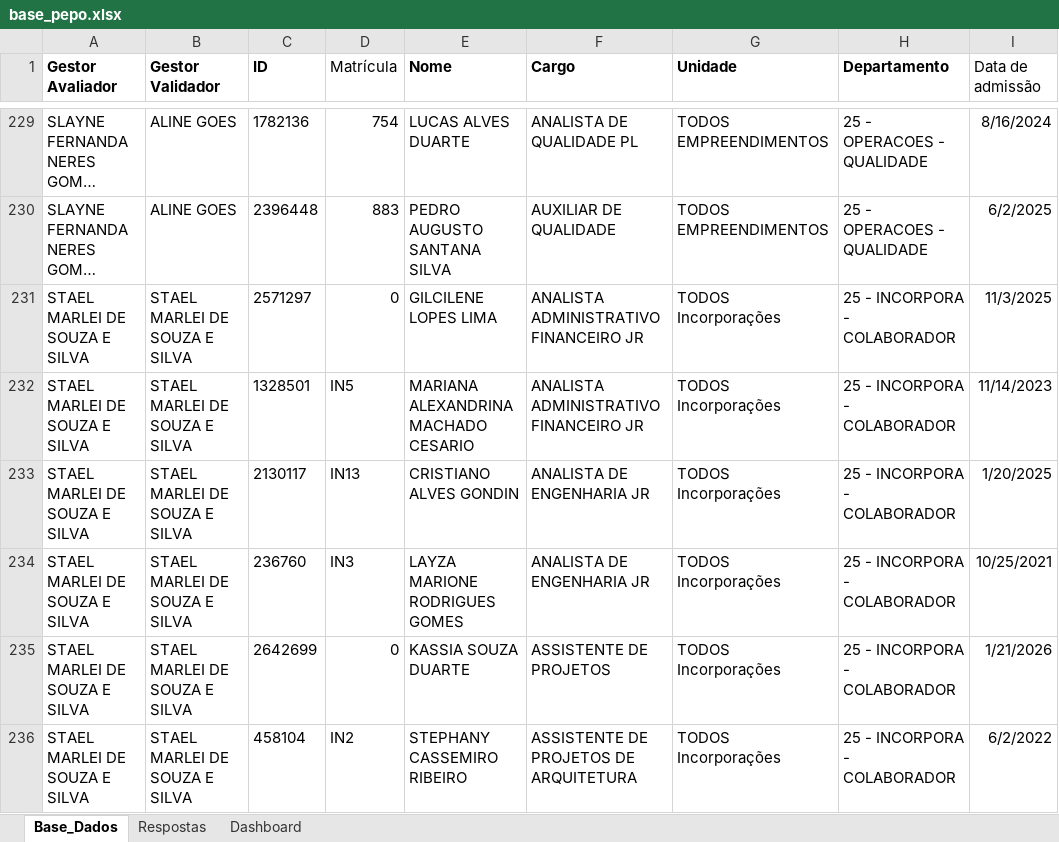
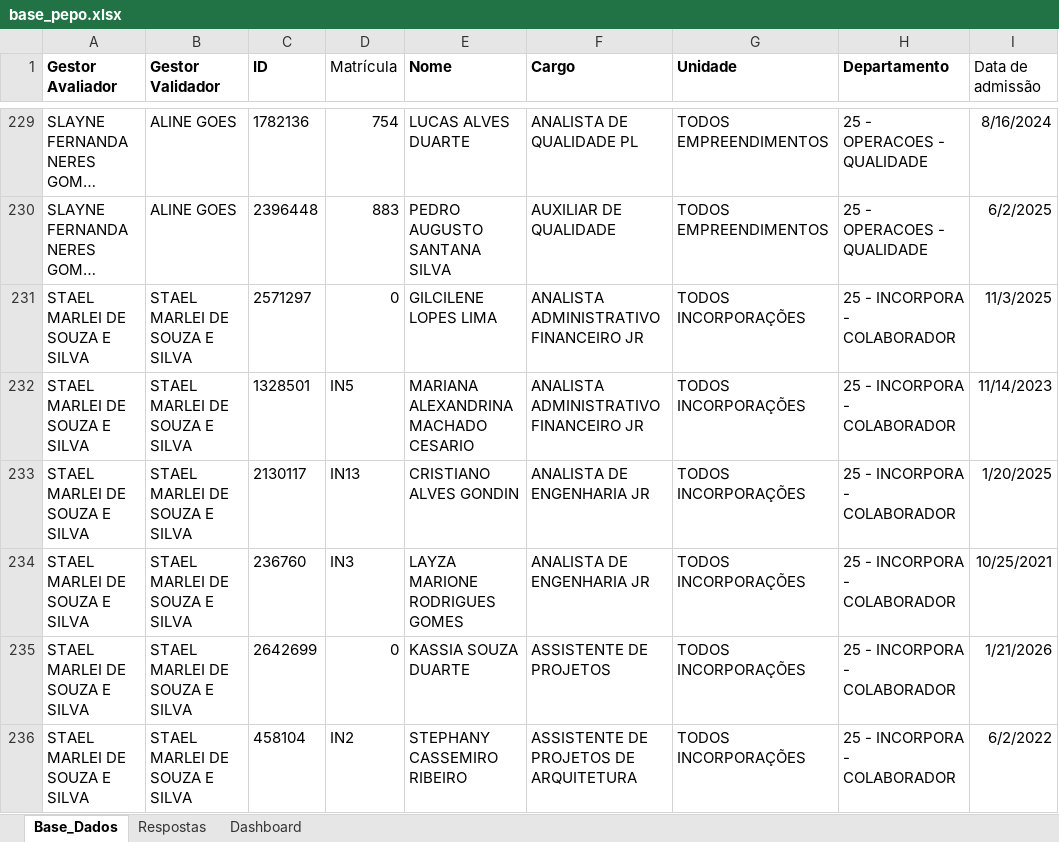
Before and after one commit to peopletodos02/pepo-validacao-2026, an Excel workbook: base_pepo.xlsx, sheet Base_Dados, drawn as a sheet; only a part is shown, gaps mark what is left out; long unchanged cells end in …; values as stored, in another font and other column widths than the file's, no borders; table styles not drawn; the diff covers the shown part only; the diff names each change by its address in the sheet, - before the commit and + after, or states it on an @@ line.

Commit message:
Add files via upload

```diff
--- a/base_pepo.xlsx (sheet Base_Dados)
+++ b/base_pepo.xlsx (sheet Base_Dados)
-G231:G236 (Unidade): TODOS Incorporações
+G231:G236 (Unidade): TODOS INCORPORAÇÕES
```
Also changed, not shown: 10 edited cells elsewhere in this sheet.
